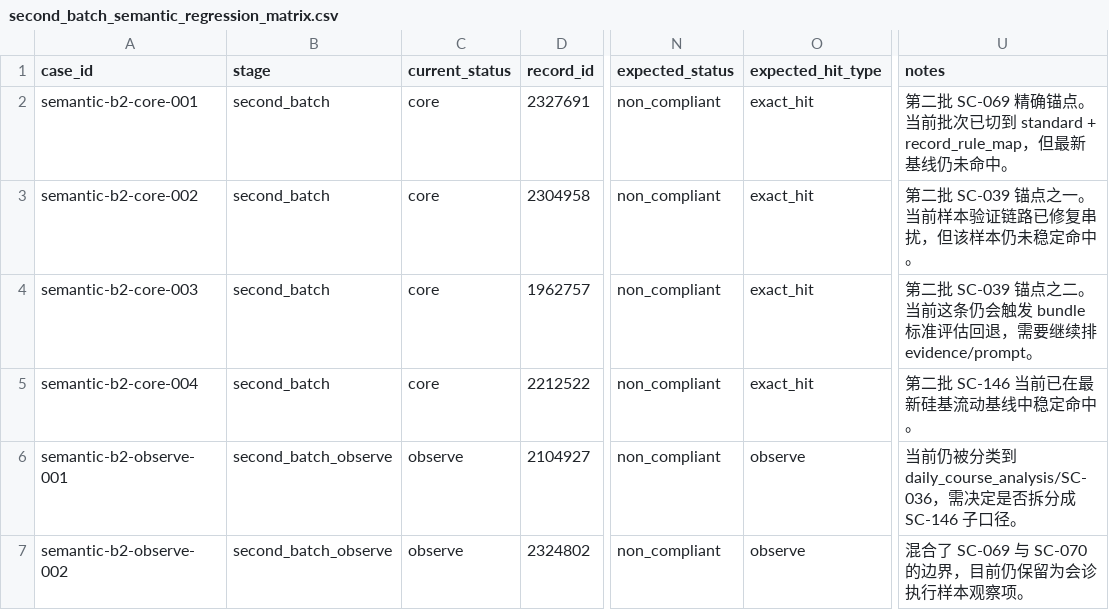
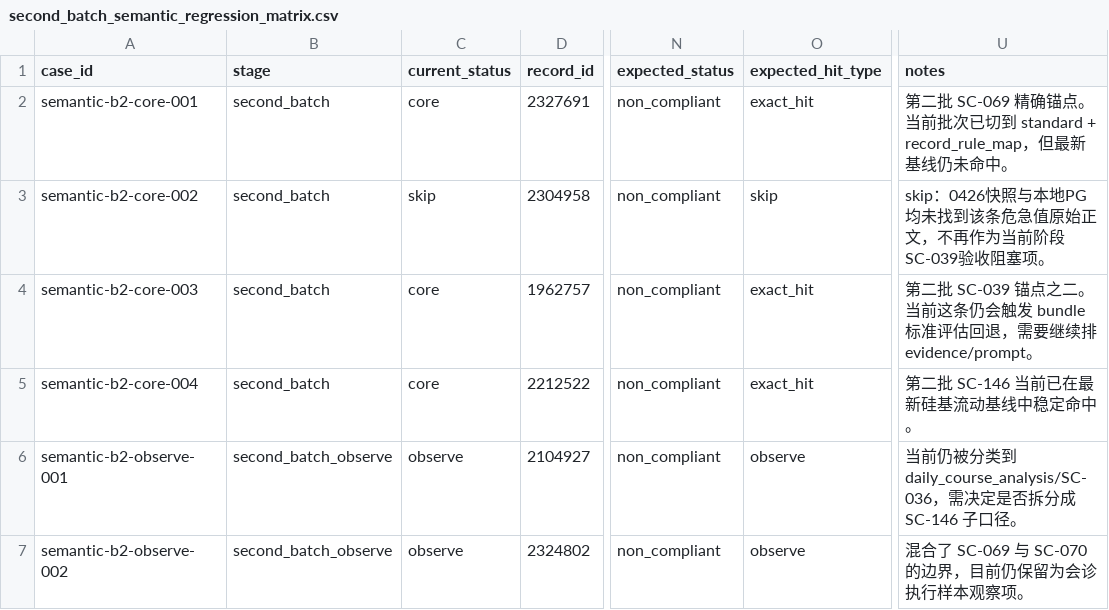
Before and after one commit to softjazzz/combined, a CSV file: apps/medqc-web/docs/0418/QC/second_batch_semantic_regression_matrix.csv, drawn as a sheet; only a part is shown, gaps mark what is left out; the diff names each change by its address in the sheet, - before the commit and + after, or states it on an @@ line.

```diff
--- a/apps/medqc-web/docs/0418/QC/second_batch_semantic_regression_matrix.csv
+++ b/apps/medqc-web/docs/0418/QC/second_batch_semantic_regression_matrix.csv
-C3 (current_status): core
+C3 (current_status): skip
-O3 (expected_hit_type): exact_hit
+O3 (expected_hit_type): skip
-U3 (notes): 第二批 SC-039 锚点之一。当前样本验证链路已修复串扰，但该样本仍未稳定命中。
+U3 (notes): skip：0426快照与本地PG均未找到该条危急值原始正文，不再作为当前阶段SC-039验收阻塞项。
```
Also changed, not shown: 1 other file.
